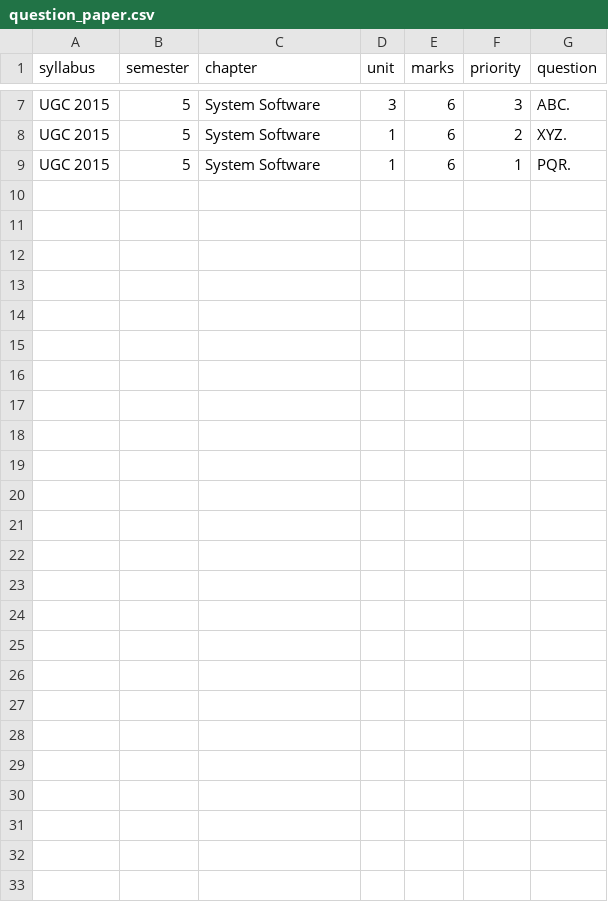
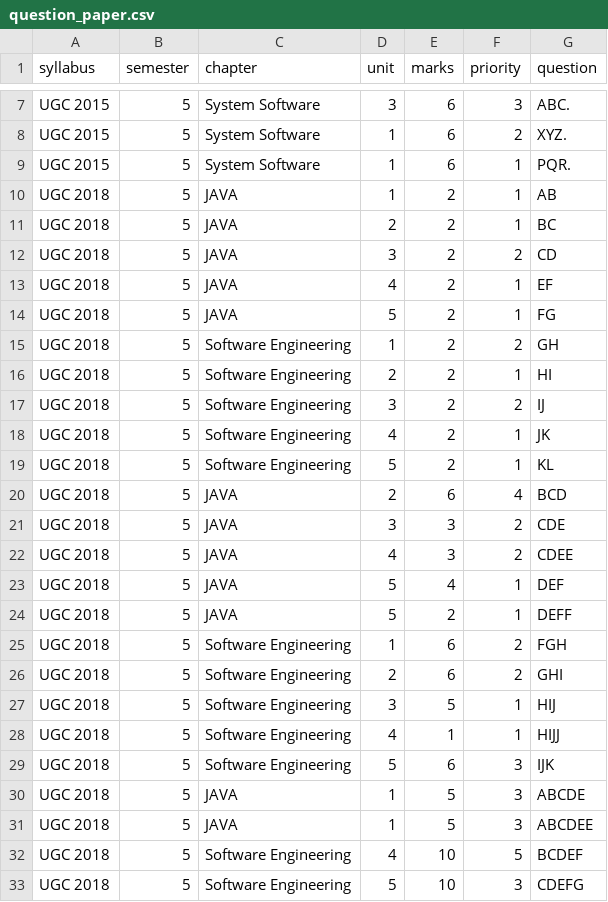
Before and after one commit to AakashV0210/Question-Paper-Generator, a CSV file: server/assets/question_paper.csv, drawn as a sheet; only a part is shown, gaps mark what is left out; the diff names each change by its address in the sheet, - before the commit and + after, or states it on an @@ line.

Commit message:
Question edit button in view/edit tab for teachers page working

```diff
--- a/server/assets/question_paper.csv
+++ b/server/assets/question_paper.csv
+row 10: UGC 2018 | 5 | JAVA | 1 | 2 | 1 | AB
+row 11: UGC 2018 | 5 | JAVA | 2 | 2 | 1 | BC
+row 12: UGC 2018 | 5 | JAVA | 3 | 2 | 2 | CD
+row 13: UGC 2018 | 5 | JAVA | 4 | 2 | 1 | EF
+row 14: UGC 2018 | 5 | JAVA | 5 | 2 | 1 | FG
+row 15: UGC 2018 | 5 | Software Engineering | 1 | 2 | 2 | GH
+row 16: UGC 2018 | 5 | Software Engineering | 2 | 2 | 1 | HI
+row 17: UGC 2018 | 5 | Software Engineering | 3 | 2 | 2 | IJ
+row 18: UGC 2018 | 5 | Software Engineering | 4 | 2 | 1 | JK
+row 19: UGC 2018 | 5 | Software Engineering | 5 | 2 | 1 | KL
+row 20: UGC 2018 | 5 | JAVA | 2 | 6 | 4 | BCD
+row 21: UGC 2018 | 5 | JAVA | 3 | 3 | 2 | CDE
+row 22: UGC 2018 | 5 | JAVA | 4 | 3 | 2 | CDEE
+row 23: UGC 2018 | 5 | JAVA | 5 | 4 | 1 | DEF
+row 24: UGC 2018 | 5 | JAVA | 5 | 2 | 1 | DEFF
+row 25: UGC 2018 | 5 | Software Engineering | 1 | 6 | 2 | FGH
+row 26: UGC 2018 | 5 | Software Engineering | 2 | 6 | 2 | GHI
+row 27: UGC 2018 | 5 | Software Engineering | 3 | 5 | 1 | HIJ
+row 28: UGC 2018 | 5 | Software Engineering | 4 | 1 | 1 | HIJJ
+row 29: UGC 2018 | 5 | Software Engineering | 5 | 6 | 3 | IJK
+row 30: UGC 2018 | 5 | JAVA | 1 | 5 | 3 | ABCDE
+row 31: UGC 2018 | 5 | JAVA | 1 | 5 | 3 | ABCDEE
+row 32: UGC 2018 | 5 | Software Engineering | 4 | 10 | 5 | BCDEF
+row 33: UGC 2018 | 5 | Software Engineering | 5 | 10 | 3 | CDEFG
```
Also changed, not shown: 6 other files.
